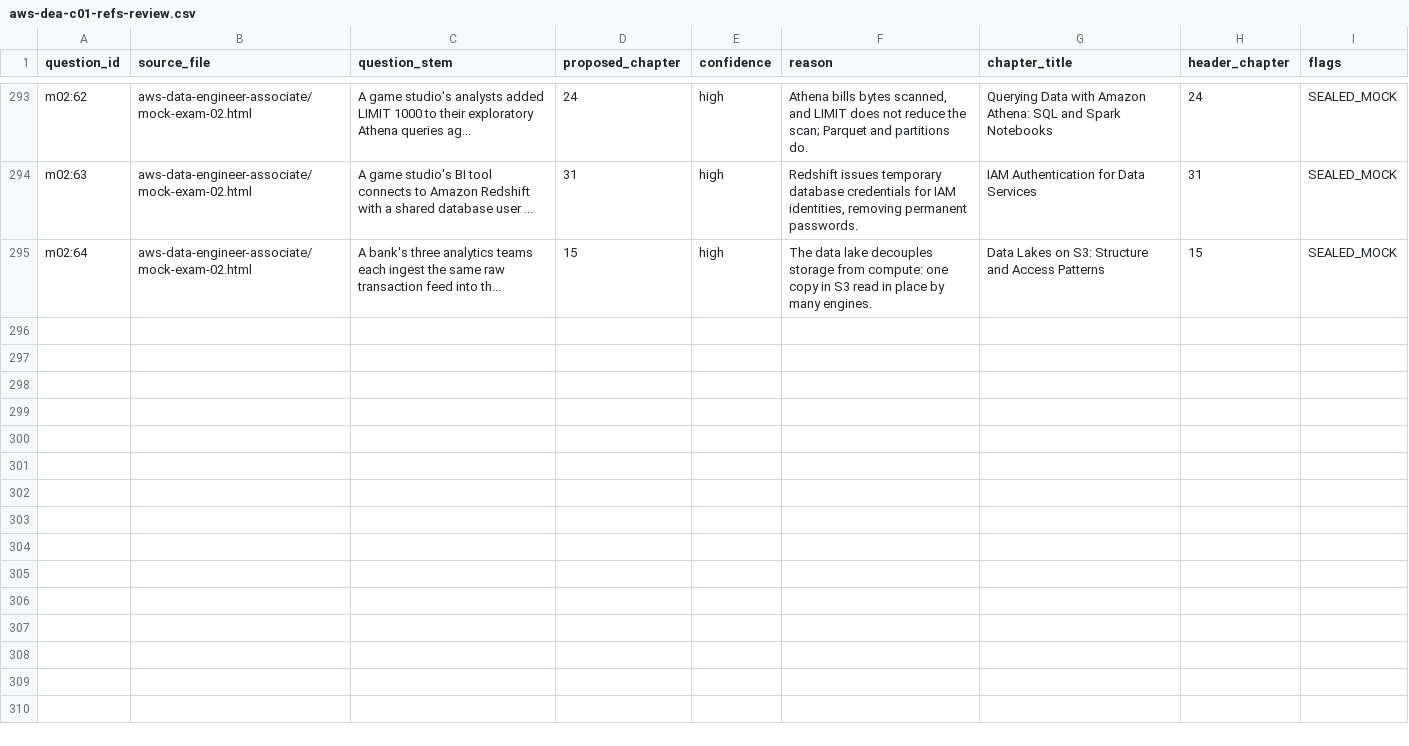
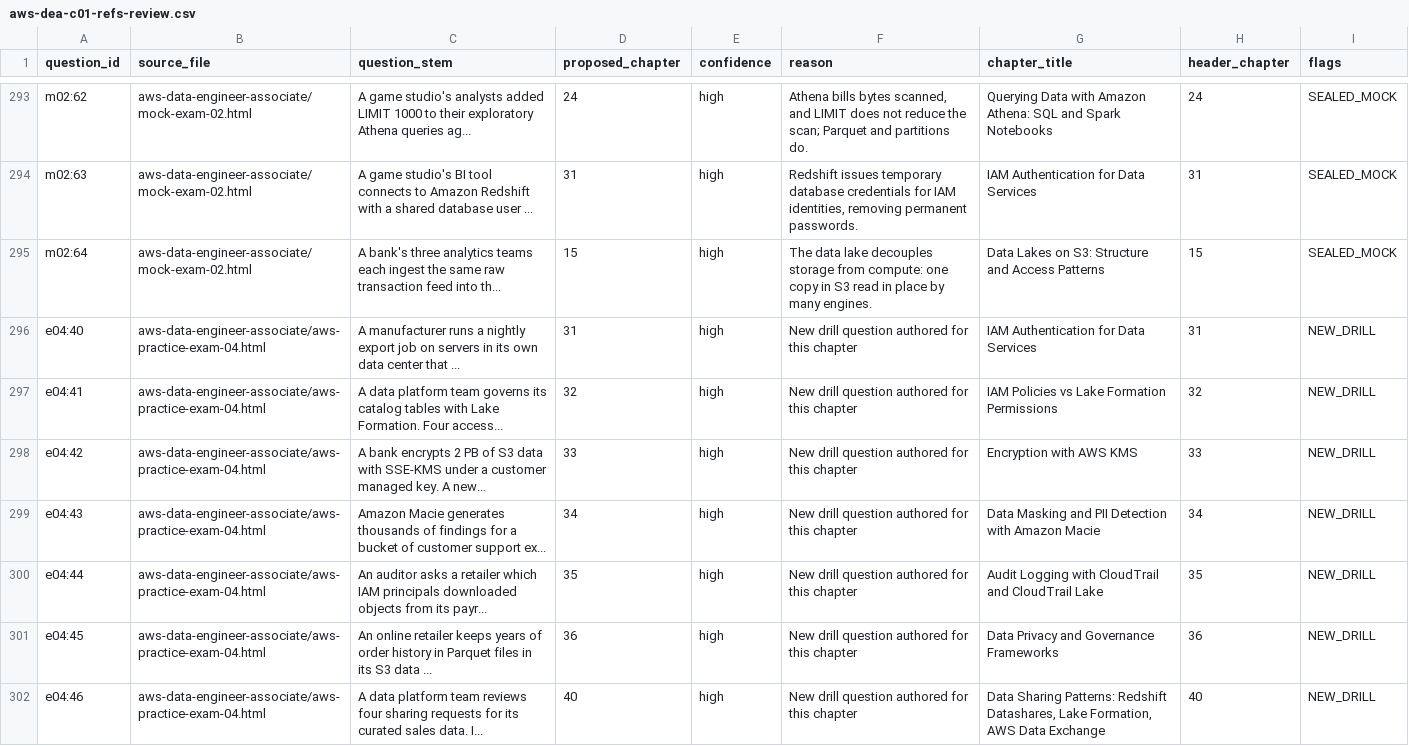
Before and after one commit to moosanaqviech/certified, a CSV file: claude/aws-dea-c01-refs-review.csv, drawn as a sheet; only a part is shown, gaps mark what is left out; the diff covers the shown part only; the diff names each change by its address in the sheet, - before the commit and + after, or states it on an @@ line.

```diff
--- a/claude/aws-dea-c01-refs-review.csv
+++ b/claude/aws-dea-c01-refs-review.csv
+row 296: e04:40 | aws-data-engineer-associate/aws-practice-exam-04.html | A manufacturer runs a nightly export job on servers in its own data center that ... | 31 | high | New drill question authored for this chapter | IAM Authentication for Data Services | 31 | NEW_DRILL
+row 297: e04:41 | aws-data-engineer-associate/aws-practice-exam-04.html | A data platform team governs its catalog tables with Lake Formation. Four access... | 32 | high | New drill question authored for this chapter | IAM Policies vs Lake Formation Permissions | 32 | NEW_DRILL
+row 298: e04:42 | aws-data-engineer-associate/aws-practice-exam-04.html | A bank encrypts 2 PB of S3 data with SSE-KMS under a customer managed key. A new... | 33 | high | New drill question authored for this chapter | Encryption with AWS KMS | 33 | NEW_DRILL
+row 299: e04:43 | aws-data-engineer-associate/aws-practice-exam-04.html | Amazon Macie generates thousands of findings for a bucket of customer support ex... | 34 | high | New drill question authored for this chapter | Data Masking and PII Detection with Amazon Macie | 34 | NEW_DRILL
+row 300: e04:44 | aws-data-engineer-associate/aws-practice-exam-04.html | An auditor asks a retailer which IAM principals downloaded objects from its payr... | 35 | high | New drill question authored for this chapter | Audit Logging with CloudTrail and CloudTrail Lake | 35 | NEW_DRILL
+row 301: e04:45 | aws-data-engineer-associate/aws-practice-exam-04.html | An online retailer keeps years of order history in Parquet files in its S3 data ... | 36 | high | New drill question authored for this chapter | Data Privacy and Governance Frameworks | 36 | NEW_DRILL
+row 302: e04:46 | aws-data-engineer-associate/aws-practice-exam-04.html | A data platform team reviews four sharing requests for its curated sales data. I... | 40 | high | New drill question authored for this chapter | Data Sharing Patterns: Redshift Datashares, Lake Formation, AWS Data Exchange | 40 | NEW_DRILL
```
Also changed, not shown: 7 added rows elsewhere in this file, 3 other files.
